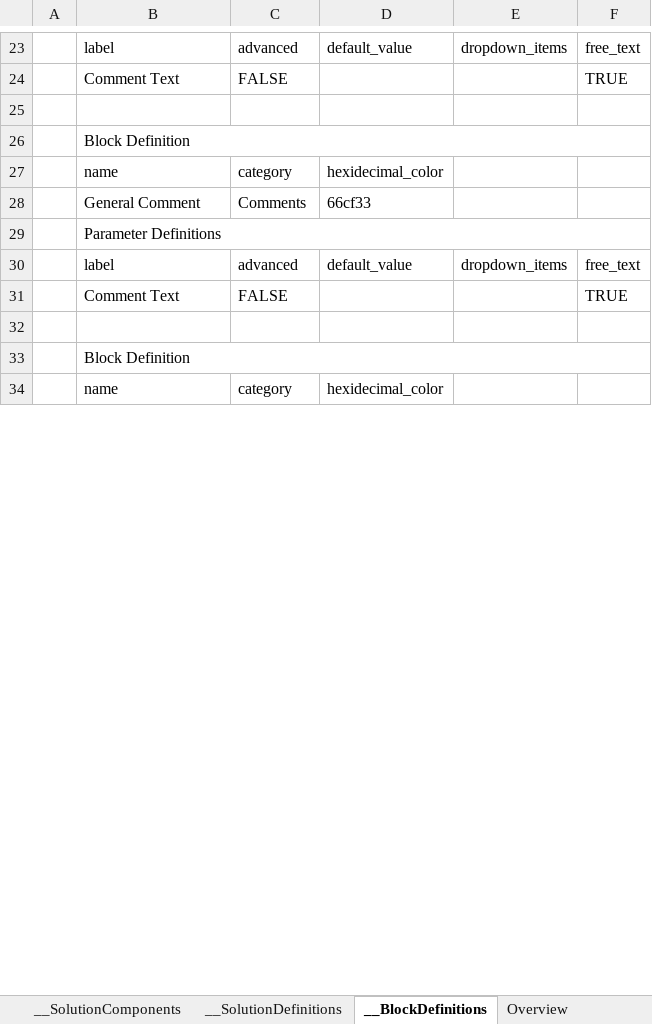
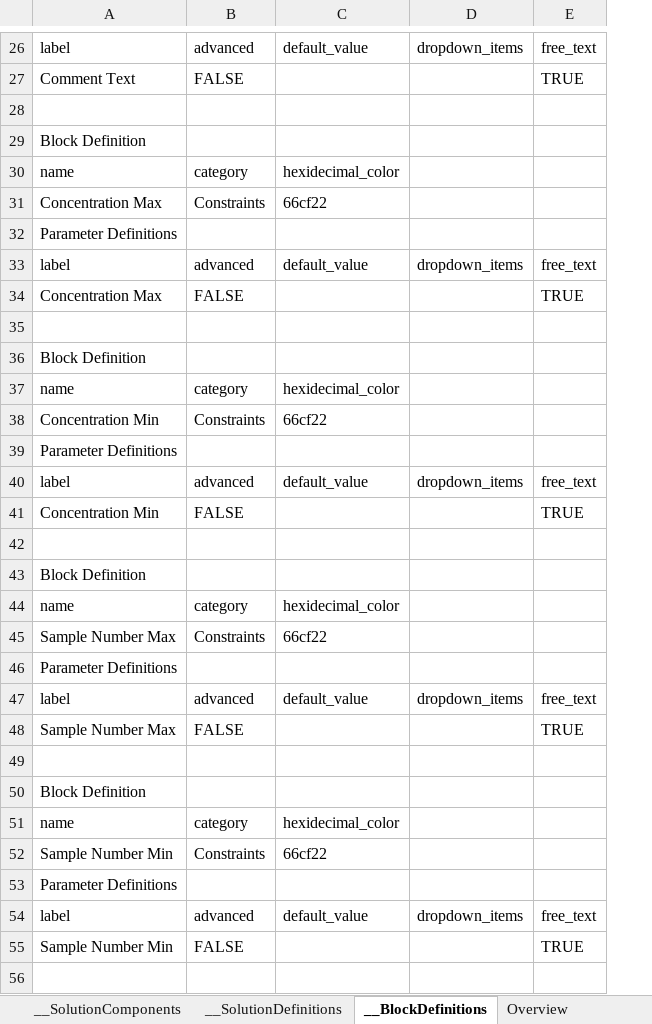
Before and after one commit to Pfizer-BradleyBare/Automation-Bare-Necessities, an Excel workbook: method_template.xlsm, sheet __BlockDefinitions, drawn as a sheet; only a part is shown, gaps mark what is left out; values as stored, in another font and other column widths than the file's, no cell formats; removed rows and columns are numbered as before the commit, all else as after; the diff covers the shown part only; the diff names each change by its address in the sheet, - before the commit and + after, or states it on an @@ line.

```diff
--- a/method_template.xlsm (sheet __BlockDefinitions)
+++ b/method_template.xlsm (sheet __BlockDefinitions)
-column A, empty
-B26:F26 merged
-row 28:  | General Comment | Comments | 66cf33
+row 31: Concentration Max | Constraints | 66cf22
-B29:F29 merged
-A34: Comment Text
+A34: Concentration Max
-B33:F33 merged
+row 38: Concentration Min | Constraints | 66cf22
+row 39: Parameter Definitions
+row 40: label | advanced | default_value | dropdown_items | free_text
+row 41: Concentration Min | FALSE |  |  | TRUE
+row 42: (empty)
+row 43: Block Definition
+row 44: name | category | hexidecimal_color
+row 45: Sample Number Max | Constraints | 66cf22
+row 46: Parameter Definitions
+row 47: label | advanced | default_value | dropdown_items | free_text
+row 48: Sample Number Max | FALSE |  |  | TRUE
+row 49: (empty)
+row 50: Block Definition
+row 51: name | category | hexidecimal_color
+row 52: Sample Number Min | Constraints | 66cf22
+row 53: Parameter Definitions
+row 54: label | advanced | default_value | dropdown_items | free_text
+row 55: Sample Number Min | FALSE |  |  | TRUE
+row 56: (empty)
```
Also changed, not shown: 39 added rows, 11 removed rows, 4 moved rows, 18 edited cells and merged cells elsewhere in this sheet, sheet __SolutionDefinitions, sheet __SolutionPropertyPresets, sheet __SolutionComponents, cell formats.
